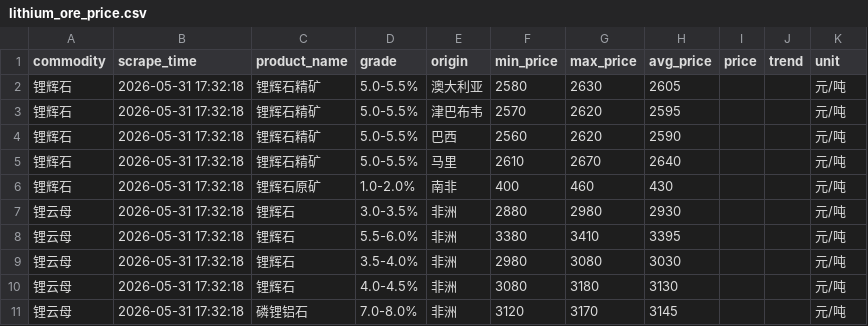
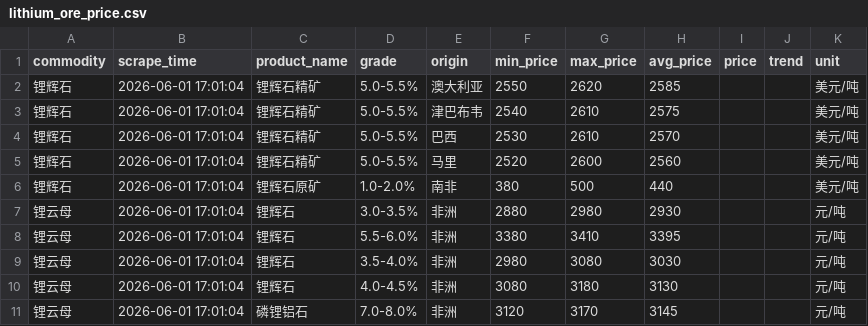
Before and after one commit to bishop801818-debug/ai-daily-report, a CSV file: data/lithium_ore_price.csv, drawn as a sheet.

```diff
--- a/data/lithium_ore_price.csv
+++ b/data/lithium_ore_price.csv
@@ -1,11 +1,11 @@
 commodity,scrape_time,product_name,grade,origin,min_price,max_price,avg_price,price,trend,unit
-锂辉石,2026-05-31 17:32:18,锂辉石精矿,5.0-5.5%,澳大利亚,2580,2630,2605,,,元/吨
-锂辉石,2026-05-31 17:32:18,锂辉石精矿,5.0-5.5%,津巴布韦,2570,2620,2595,,,元/吨
-锂辉石,2026-05-31 17:32:18,锂辉石精矿,5.0-5.5%,巴西,2560,2620,2590,,,元/吨
-锂辉石,2026-05-31 17:32:18,锂辉石精矿,5.0-5.5%,马里,2610,2670,2640,,,元/吨
-锂辉石,2026-05-31 17:32:18,锂辉石原矿,1.0-2.0%,南非,400,460,430,,,元/吨
-锂云母,2026-05-31 17:32:18,锂辉石,3.0-3.5%,非洲,2880,2980,2930,,,元/吨
-锂云母,2026-05-31 17:32:18,锂辉石,5.5-6.0%,非洲,3380,3410,3395,,,元/吨
-锂云母,2026-05-31 17:32:18,锂辉石,3.5-4.0%,非洲,2980,3080,3030,,,元/吨
-锂云母,2026-05-31 17:32:18,锂辉石,4.0-4.5%,非洲,3080,3180,3130,,,元/吨
-锂云母,2026-05-31 17:32:18,磷锂铝石,7.0-8.0%,非洲,3120,3170,3145,,,元/吨
+锂辉石,2026-06-01 17:01:04,锂辉石精矿,5.0-5.5%,澳大利亚,2550,2620,2585,,,美元/吨
+锂辉石,2026-06-01 17:01:04,锂辉石精矿,5.0-5.5%,津巴布韦,2540,2610,2575,,,美元/吨
+锂辉石,2026-06-01 17:01:04,锂辉石精矿,5.0-5.5%,巴西,2530,2610,2570,,,美元/吨
+锂辉石,2026-06-01 17:01:04,锂辉石精矿,5.0-5.5%,马里,2520,2600,2560,,,美元/吨
+锂辉石,2026-06-01 17:01:04,锂辉石原矿,1.0-2.0%,南非,380,500,440,,,美元/吨
+锂云母,2026-06-01 17:01:04,锂辉石,3.0-3.5%,非洲,2880,2980,2930,,,元/吨
+锂云母,2026-06-01 17:01:04,锂辉石,5.5-6.0%,非洲,3380,3410,3395,,,元/吨
+锂云母,2026-06-01 17:01:04,锂辉石,3.5-4.0%,非洲,2980,3080,3030,,,元/吨
+锂云母,2026-06-01 17:01:04,锂辉石,4.0-4.5%,非洲,3080,3180,3130,,,元/吨
+锂云母,2026-06-01 17:01:04,磷锂铝石,7.0-8.0%,非洲,3120,3170,3145,,,元/吨
```
Also changed, not shown: 6 other files.
